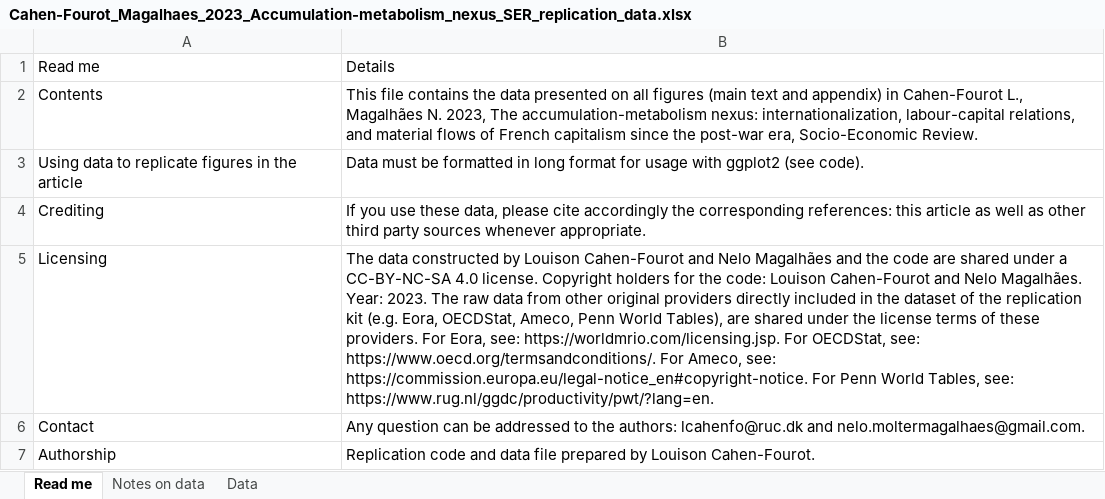
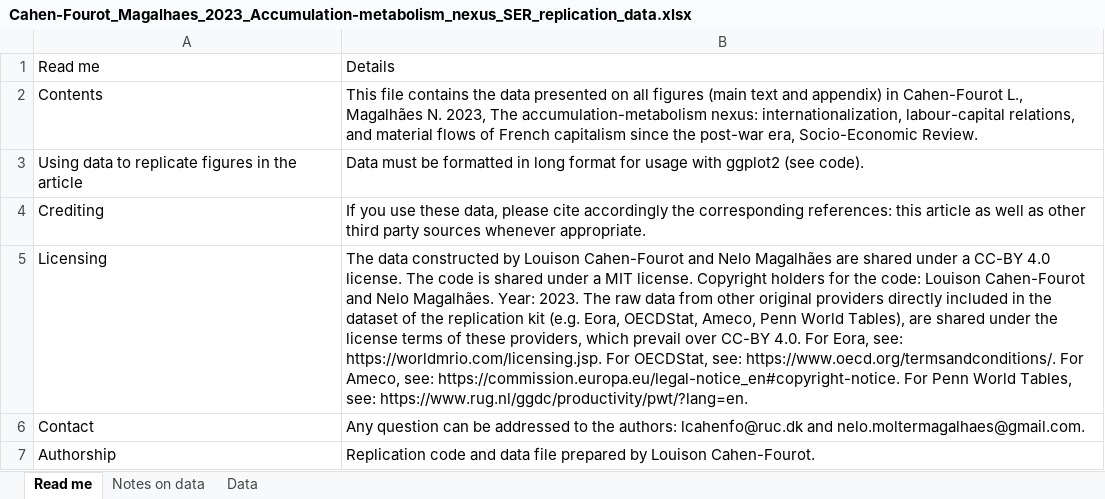
Before and after one commit to LouisonCF/accumulation-metabolism_nexus, an Excel workbook: Cahen-Fourot_Magalhaes_2023_Accumulation-metabolism_nexus_SER_replication_data.xlsx, sheet Read me, drawn as a sheet; values as stored, in another font and other column widths than the file's, no borders; the diff names each change by its address in the sheet, - before the commit and + after, or states it on an @@ line.

Commit message:
Add files via upload

```diff
--- a/Cahen-Fourot_Magalhaes_2023_Accumulation-metabolism_nexus_SER_replication_data.xlsx (sheet Read me)
+++ b/Cahen-Fourot_Magalhaes_2023_Accumulation-metabolism_nexus_SER_replication_data.xlsx (sheet Read me)
-B5: …Nelo Magalhães and the code are shared under a CC-BY-NC-SA 4.0 license. Copyright holders for the code: Louison Cahen-Fourot and Nelo Magalhães. Year: 2023. The raw data from other original providers directly included in the dataset of the replication kit (e.g. Eora, OECDStat, Ameco, Penn World Tables), are shared under the license terms of these providers. For Eora,…
+B5: …Nelo Magalhães are shared under a CC-BY 4.0 license. The code is shared under a MIT license. Copyright holders for the code: Louison Cahen-Fourot and Nelo Magalhães. Year: 2023. The raw data from other original providers directly included in the dataset of the replication kit (e.g. Eora, OECDStat, Ameco, Penn World Tables), are shared under the license terms of these providers, which prevail over CC-BY 4.0. For Eora,…
```
